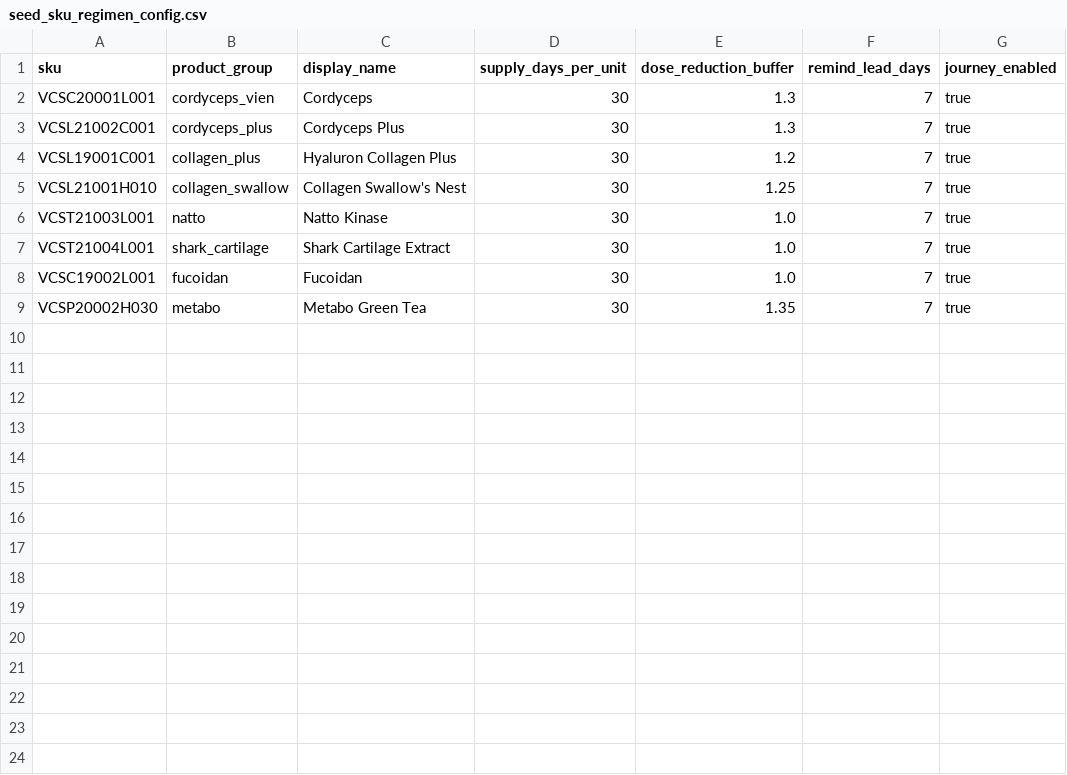
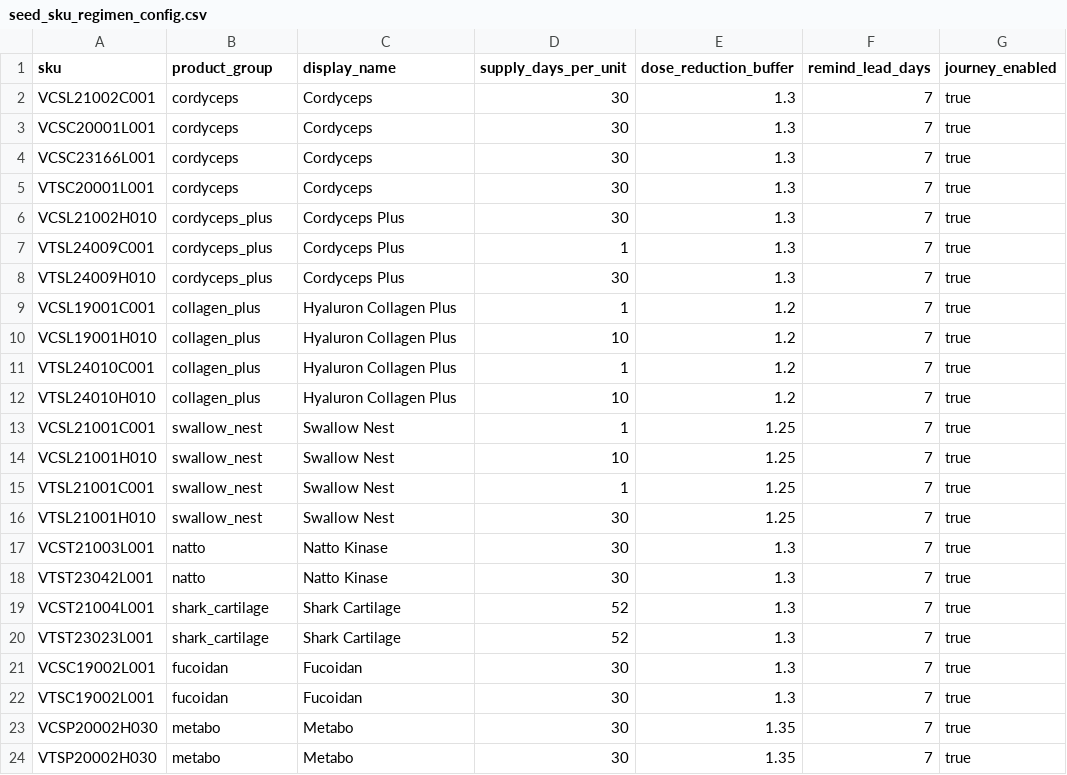
Before and after one commit to vantt/data-integration, a CSV file: transformation/seeds/seed_sku_regimen_config.csv, drawn as a sheet.

Commit message:
feat(seed): expand SKU regimen config from 8 to 23 SKUs
Sync with updated Google Sheet — adds VT* variant SKUs, corrects
supply_days for collagen/swallow-nest (30→1 chai, 30→10 hộp),
updates dose_reduction_buffer for natto/shark/fucoidan (1.0→1.3),
and corrects shark cartilage supply_days (30→52).

```diff
--- a/transformation/seeds/seed_sku_regimen_config.csv
+++ b/transformation/seeds/seed_sku_regimen_config.csv
@@ -1,9 +1,24 @@
 sku,product_group,display_name,supply_days_per_unit,dose_reduction_buffer,remind_lead_days,journey_enabled
-VCSC20001L001,cordyceps_vien,Cordyceps,30,1.3,7,true
-VCSL21002C001,cordyceps_plus,Cordyceps Plus,30,1.3,7,true
-VCSL19001C001,collagen_plus,Hyaluron Collagen Plus,30,1.2,7,true
-VCSL21001H010,collagen_swallow,Collagen Swallow's Nest,30,1.25,7,true
-VCST21003L001,natto,Natto Kinase,30,1.0,7,true
-VCST21004L001,shark_cartilage,Shark Cartilage Extract,30,1.0,7,true
-VCSC19002L001,fucoidan,Fucoidan,30,1.0,7,true
-VCSP20002H030,metabo,Metabo Green Tea,30,1.35,7,true
+VCSL21002C001,cordyceps,Cordyceps,30,1.3,7,true
+VCSC20001L001,cordyceps,Cordyceps,30,1.3,7,true
+VCSC23166L001,cordyceps,Cordyceps,30,1.3,7,true
+VTSC20001L001,cordyceps,Cordyceps,30,1.3,7,true
+VCSL21002H010,cordyceps_plus,Cordyceps Plus,30,1.3,7,true
+VTSL24009C001,cordyceps_plus,Cordyceps Plus,1,1.3,7,true
+VTSL24009H010,cordyceps_plus,Cordyceps Plus,30,1.3,7,true
+VCSL19001C001,collagen_plus,Hyaluron Collagen Plus,1,1.2,7,true
+VCSL19001H010,collagen_plus,Hyaluron Collagen Plus,10,1.2,7,true
+VTSL24010C001,collagen_plus,Hyaluron Collagen Plus,1,1.2,7,true
+VTSL24010H010,collagen_plus,Hyaluron Collagen Plus,10,1.2,7,true
+VCSL21001C001,swallow_nest,Swallow Nest,1,1.25,7,true
+VCSL21001H010,swallow_nest,Swallow Nest,10,1.25,7,true
+VTSL21001C001,swallow_nest,Swallow Nest,1,1.25,7,true
+VTSL21001H010,swallow_nest,Swallow Nest,30,1.25,7,true
+VCST21003L001,natto,Natto Kinase,30,1.3,7,true
+VTST23042L001,natto,Natto Kinase,30,1.3,7,true
+VCST21004L001,shark_cartilage,Shark Cartilage,52,1.3,7,true
+VTST23023L001,shark_cartilage,Shark Cartilage,52,1.3,7,true
+VCSC19002L001,fucoidan,Fucoidan,30,1.3,7,true
+VTSC19002L001,fucoidan,Fucoidan,30,1.3,7,true
+VCSP20002H030,metabo,Metabo,30,1.35,7,true
+VTSP20002H030,metabo,Metabo,30,1.35,7,true
```
